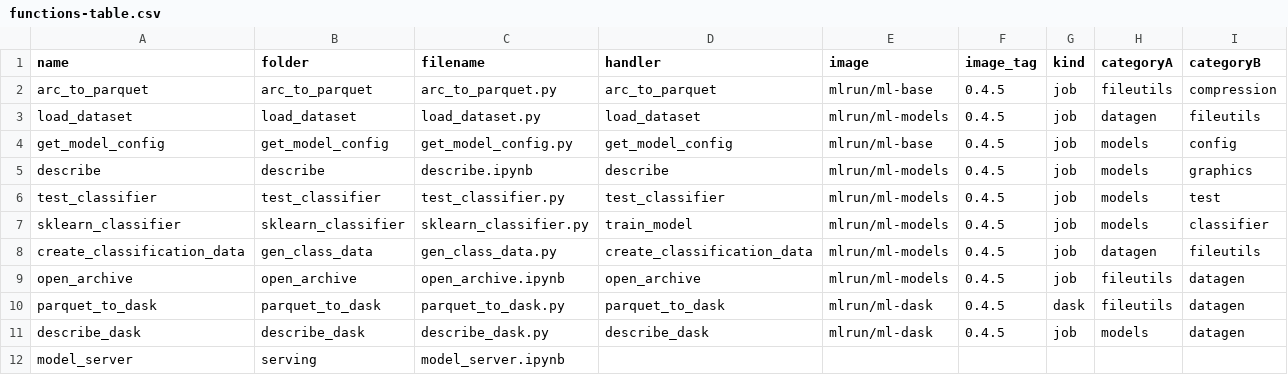
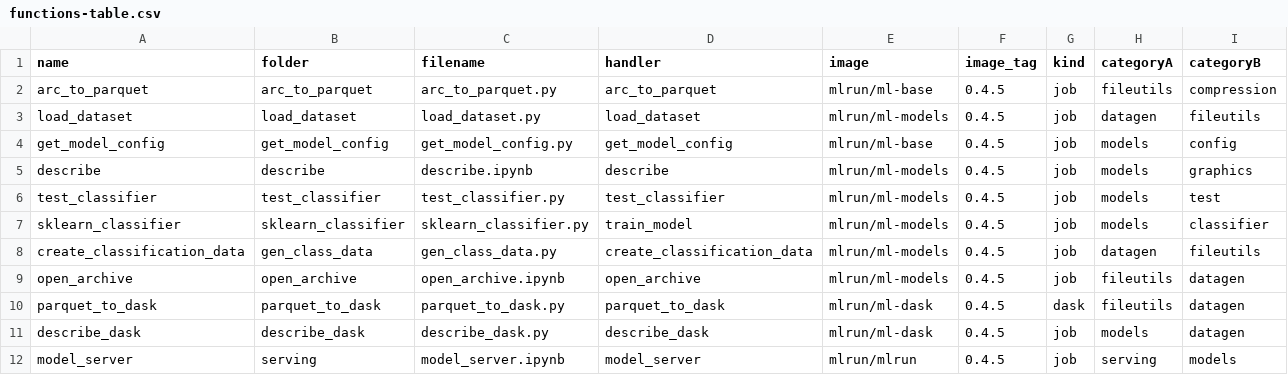
Before and after one commit to mlrun/functions, a CSV file: functions-table.csv, drawn as a sheet.

Commit message:
Update functions-table.csv

```diff
--- a/functions-table.csv
+++ b/functions-table.csv
@@ -11,2 +11,2 @@ parquet_to_dask,parquet_to_dask,parquet_to_dask.py,parquet_to_dask,mlrun/ml-dask
 describe_dask,describe_dask,describe_dask.py,describe_dask,mlrun/ml-dask,0.4.5,job,models,datagen
-model_server,serving,model_server.ipynb,
+model_server,serving,model_server.ipynb,model_server,mlrun/mlrun,0.4.5,job,serving,models
```
